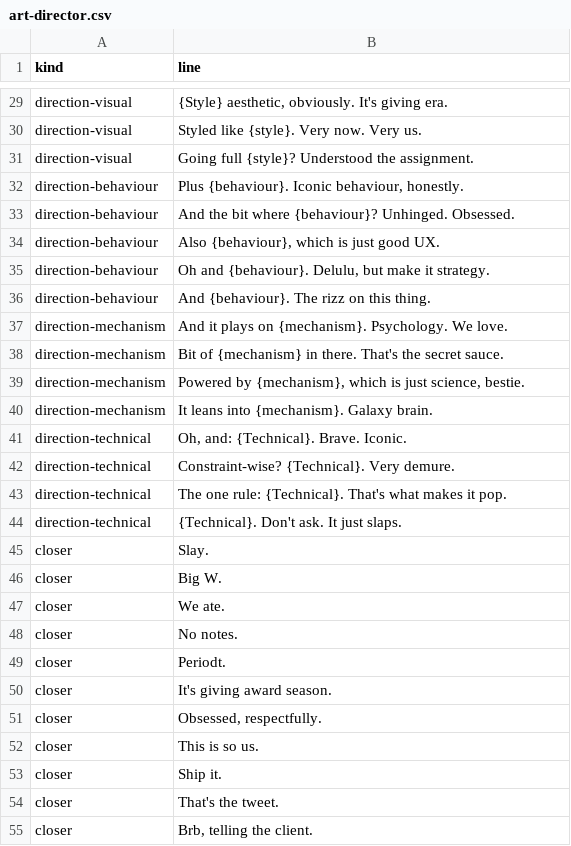
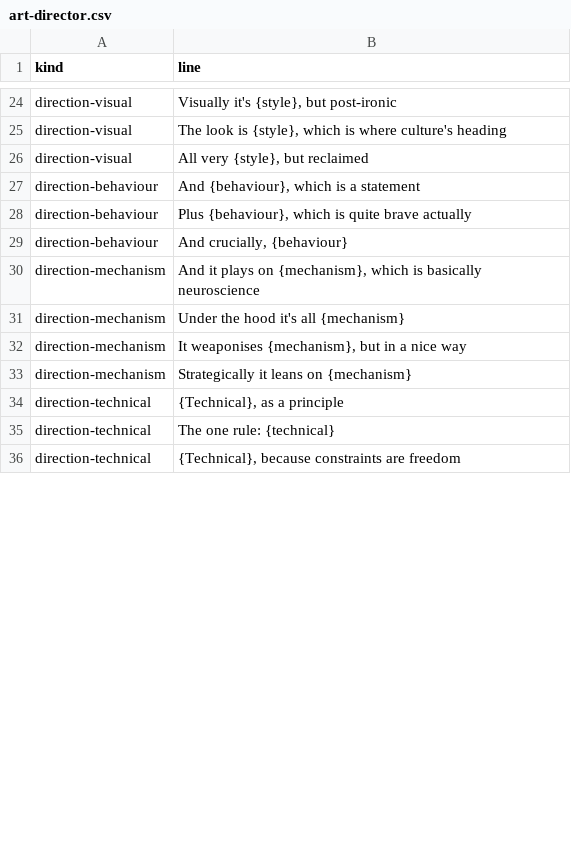
Before and after one commit to liminaljaime/idea-generator, a CSV file: src/data/art-director.csv, drawn as a sheet; only a part is shown, gaps mark what is left out; removed rows and columns are numbered as before the commit, all else as after; the diff covers the shown part only; the diff names each change by its address in the sheet, - before the commit and + after, or states it on an @@ line.

```diff
--- a/src/data/art-director.csv
+++ b/src/data/art-director.csv
-B24 (line): {Style} aesthetic, obviously. It's giving era.
+B24 (line): Visually it's {style}, but post-ironic
-B25 (line): Styled like {style}. Very now. Very us.
+B25 (line): The look is {style}, which is where culture's heading
-B26 (line): Going full {style}? Understood the assignment.
+B26 (line): All very {style}, but reclaimed
-row 32: direction-behaviour | Plus {behaviour}. Iconic behaviour, honestly.
-row 33: direction-behaviour | And the bit where {behaviour}? Unhinged. Obsessed.
-B27 (line): Also {behaviour}, which is just good UX.
+B27 (line): And {behaviour}, which is a statement
-B28 (line): Oh and {behaviour}. Delulu, but make it strategy.
+B28 (line): Plus {behaviour}, which is quite brave actually
-B29 (line): And {behaviour}. The rizz on this thing.
+B29 (line): And crucially, {behaviour}
-B30 (line): …plays on {mechanism}. Psychology. We love.
+B30 (line): …plays on {mechanism}, which is basically neuroscience
-B31 (line): Bit of {mechanism} in there. That's the secret sauce.
+B31 (line): Under the hood it's all {mechanism}
-B32 (line): Powered by {mechanism}, which is just science, bestie.
+B32 (line): It weaponises {mechanism}, but in a nice way
-B33 (line): It leans into {mechanism}. Galaxy brain.
+B33 (line): Strategically it leans on {mechanism}
-B34 (line): Oh, and: {Technical}. Brave. Iconic.
+B34 (line): {Technical}, as a principle
-B35 (line): Constraint-wise? {Technical}. Very demure.
+B35 (line): The one rule: {technical}
-B36 (line): The one rule: {Technical}. That's what makes it pop.
+B36 (line): {Technical}, because constraints are freedom
-row 44: direction-technical | {Technical}. Don't ask. It just slaps.
-row 45: closer | Slay.
-row 46: closer | Big W.
-row 47: closer | We ate.
-row 48: closer | No notes.
-row 49: closer | Periodt.
-row 50: closer | It's giving award season.
-row 51: closer | Obsessed, respectfully.
-row 52: closer | This is so us.
-row 53: closer | Ship it.
-row 54: closer | That's the tweet.
-row 55: closer | Brb, telling the client.
```
Also changed, not shown: 17 added rows, 15 removed rows and 29 edited cells elsewhere in this file, src/data/what-to-make.csv, 3 other files.
